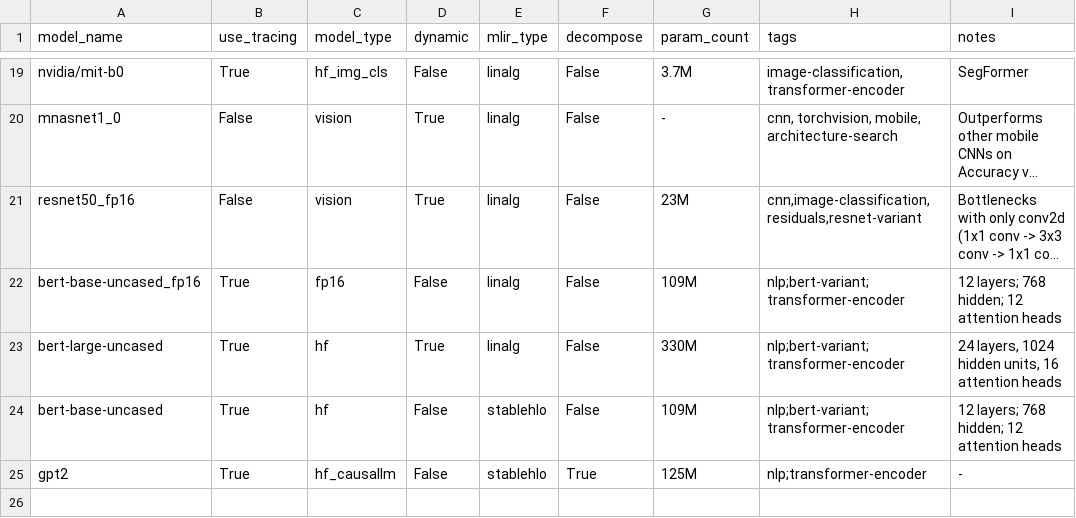
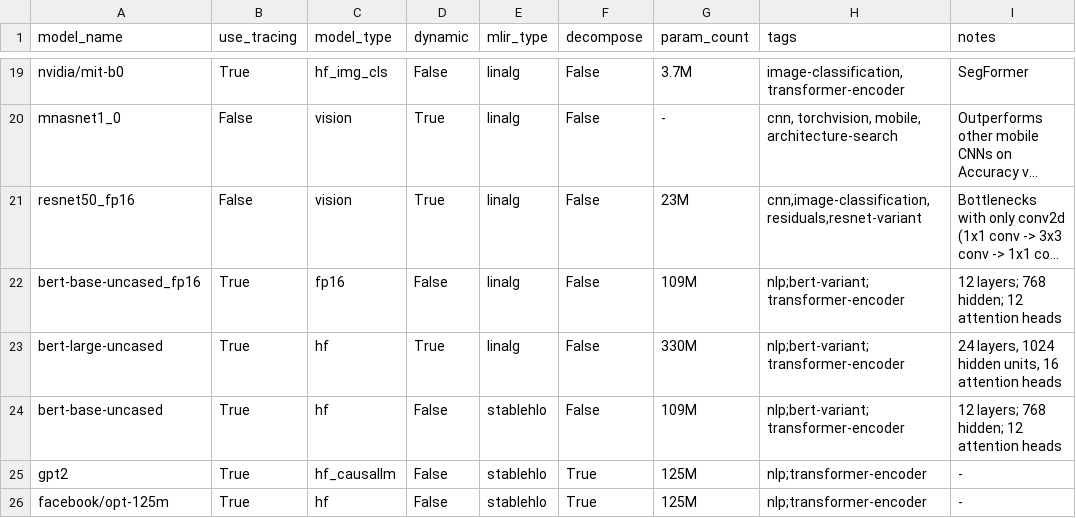
Before and after one commit to nod-ai/SHARK-Studio, a CSV file: tank/torch_model_list.csv, drawn as a sheet; only a part is shown, gaps mark what is left out; long unchanged cells end in …; the diff names each change by its address in the sheet, - before the commit and + after, or states it on an @@ line.

Commit message:
Add GPT3/OPT to Stablehlo in shark tank (#1468)
Co-authored-by: AmosLewis <Amos_Lewsi@foxmail.com>
Co-authored-by: Ean Garvey <87458719+monorimet@users.noreply.github.com>

```diff
--- a/tank/torch_model_list.csv
+++ b/tank/torch_model_list.csv
+row 26: facebook/opt-125m | True | hf | False | stablehlo | True | 125M | nlp;transformer-encoder | -
```
